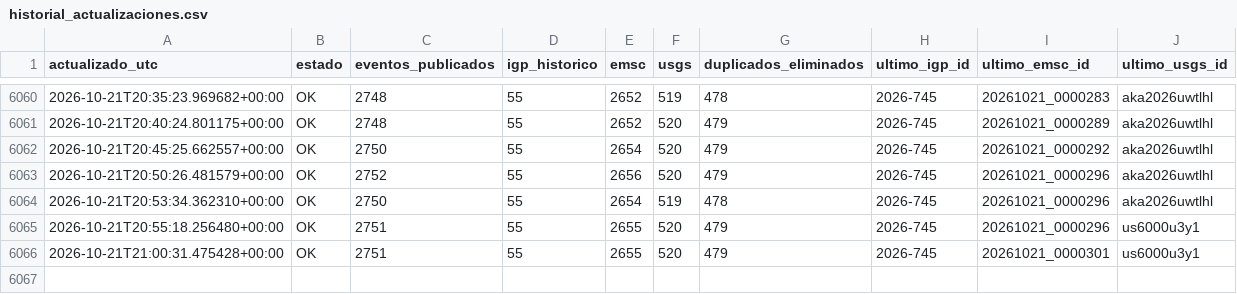
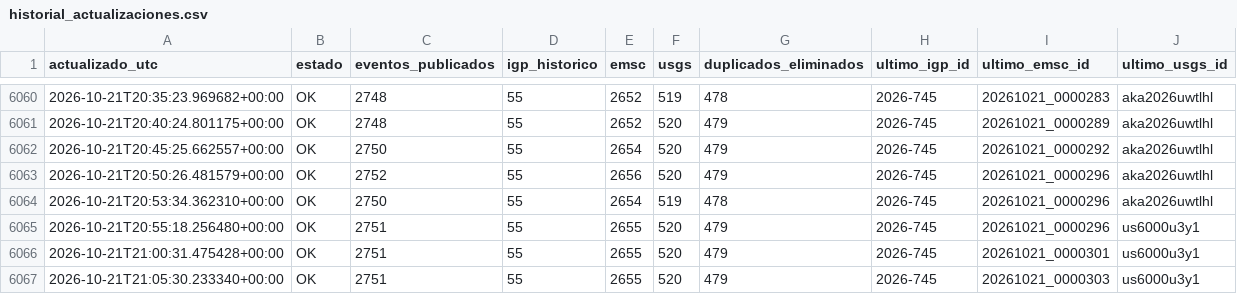
Before and after one commit to jcparodi-hue/earthquake3d-igp, a CSV file: docs/historial_actualizaciones.csv, drawn as a sheet; only a part is shown, gaps mark what is left out.

```diff
--- a/docs/historial_actualizaciones.csv
+++ b/docs/historial_actualizaciones.csv
@@ -6066 +6066,2 @@ actualizado_utc,estado,eventos_publicados,igp_historico,emsc,usgs,duplicados_eli
 2026-10-21T21:00:31.475428+00:00,OK,2751,55,2655,520,479,2026-745,20261021_0000301,us6000u3y1
+2026-10-21T21:05:30.233340+00:00,OK,2751,55,2655,520,479,2026-745,20261021_0000303,us6000u3y1
```
Also changed, not shown: docs/revisiones_eventos.csv, 4 other files.
